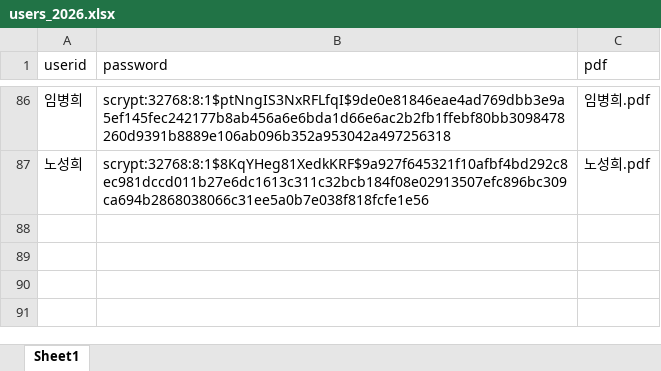
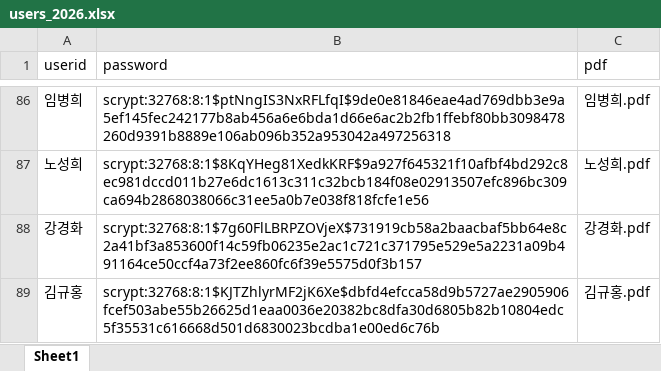
Before and after one commit to smoon0303/pdf-printer, an Excel workbook: users_2026.xlsx, sheet Sheet1, drawn as a sheet; only a part is shown, gaps mark what is left out; values as stored, in another font and other column widths than the file's, no borders; the diff names each change by its address in the sheet, - before the commit and + after, or states it on an @@ line.

```diff
--- a/users_2026.xlsx (sheet Sheet1)
+++ b/users_2026.xlsx (sheet Sheet1)
+row 88: 강경화 | scrypt:32768:8:1$7g60FlLBRPZOVjeX$731919cb58a2baacbaf5bb64e8c2a41bf3a853600f14c59fb06235e2ac1c721c371795e529e5a2231a09b491164ce50ccf4a73f2ee860fc6f39e5575d0f3b157 | 강경화.pdf
+row 89: 김규홍 | scrypt:32768:8:1$KJTZhlyrMF2jK6Xe$dbfd4efcca58d9b5727ae2905906fcef503abe55b26625d1eaa0036e20382bc8dfa30d6805b82b10804edc5f35531c616668d501d6830023bcdba1e00ed6c76b | 김규홍.pdf
```
Also changed, not shown: users_2026_backup.xlsx, 2 other files.
